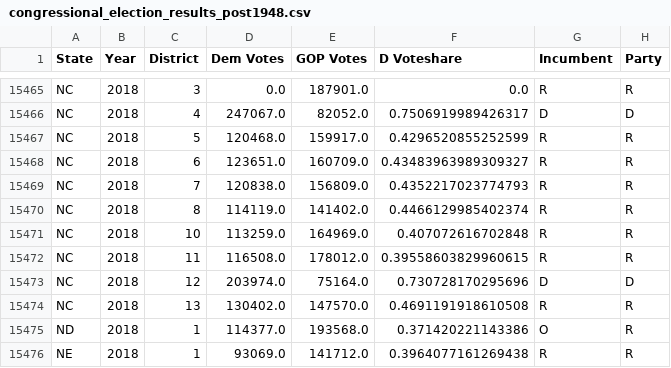
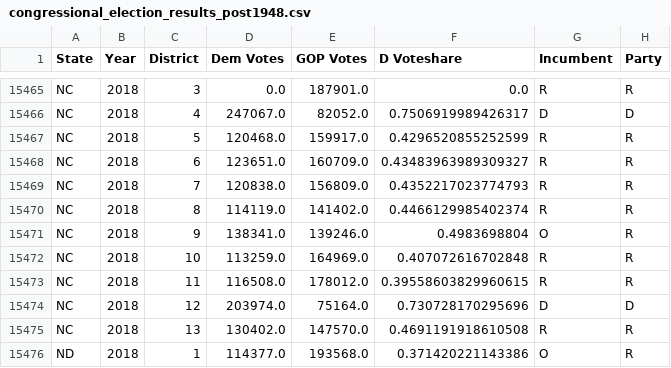
Before and after one commit to PrincetonUniversity/gerrymandertests, a CSV file: election_data/congressional_election_results_post1948.csv, drawn as a sheet; only a part is shown, gaps mark what is left out; the shorter side is filled out with more unchanged rows; the diff names each change by its address in the sheet, - before the commit and + after, or states it on an @@ line.

Commit message:
NC-9 was missing for 2018 so I added it in
source for data:
https://www.nytimes.com/elections/results/north-carolina-house-district-9

```diff
--- a/election_data/congressional_election_results_post1948.csv
+++ b/election_data/congressional_election_results_post1948.csv
+row 15471: NC | 2018 | 9 | 138341.0 | 139246.0 | 0.4983698804 | O | R
```
